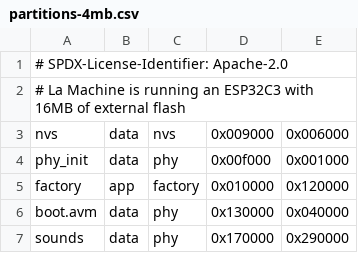
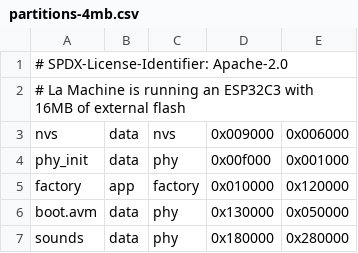
Before and after one commit to pguyot/la_machine, a CSV file: image/partitions-4mb.csv, drawn as a sheet.

Commit message:
Enlarge avm partition to handle more complex scenarios
Signed-off-by: Paul Guyot <pguyot@kallisys.net>

```diff
--- a/image/partitions-4mb.csv
+++ b/image/partitions-4mb.csv
@@ -5,3 +5,3 @@ phy_init, data, phy,      0x00f000,  0x001000,
 factory,  app,  factory,  0x010000,  0x120000,
-boot.avm, data, phy,      0x130000,  0x040000,
-sounds,   data, phy,      0x170000,  0x290000
+boot.avm, data, phy,      0x130000,  0x050000,
+sounds,   data, phy,      0x180000,  0x280000
```
Also changed, not shown: 2 other files.
